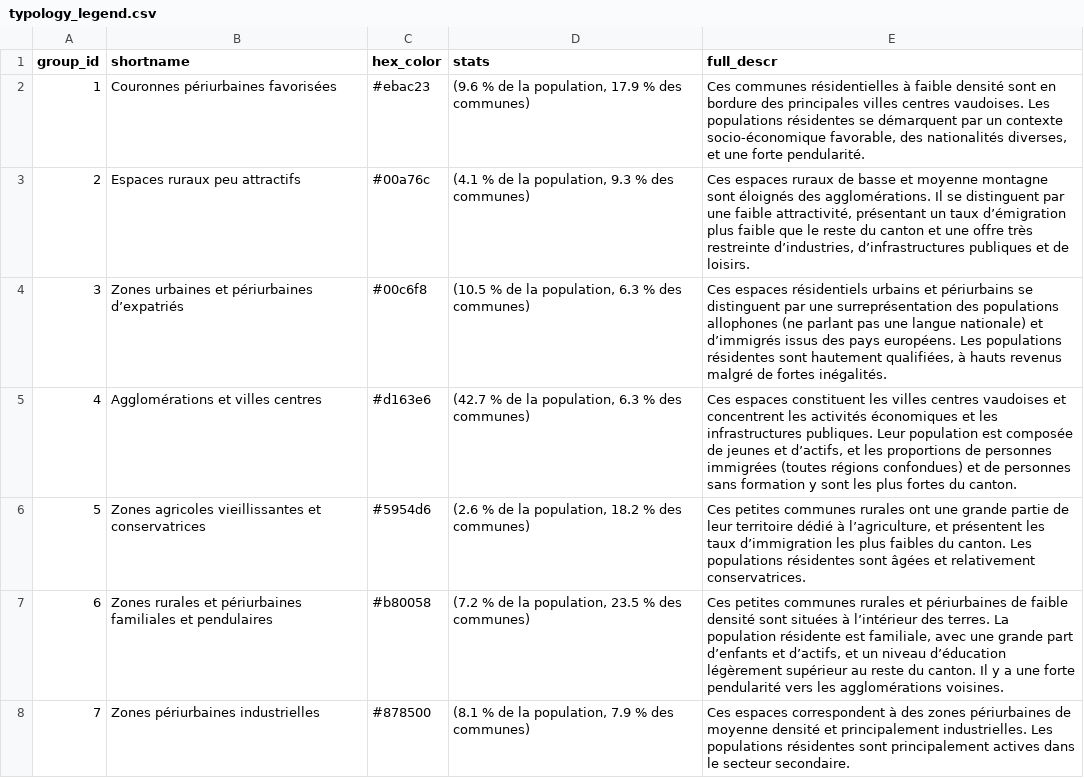
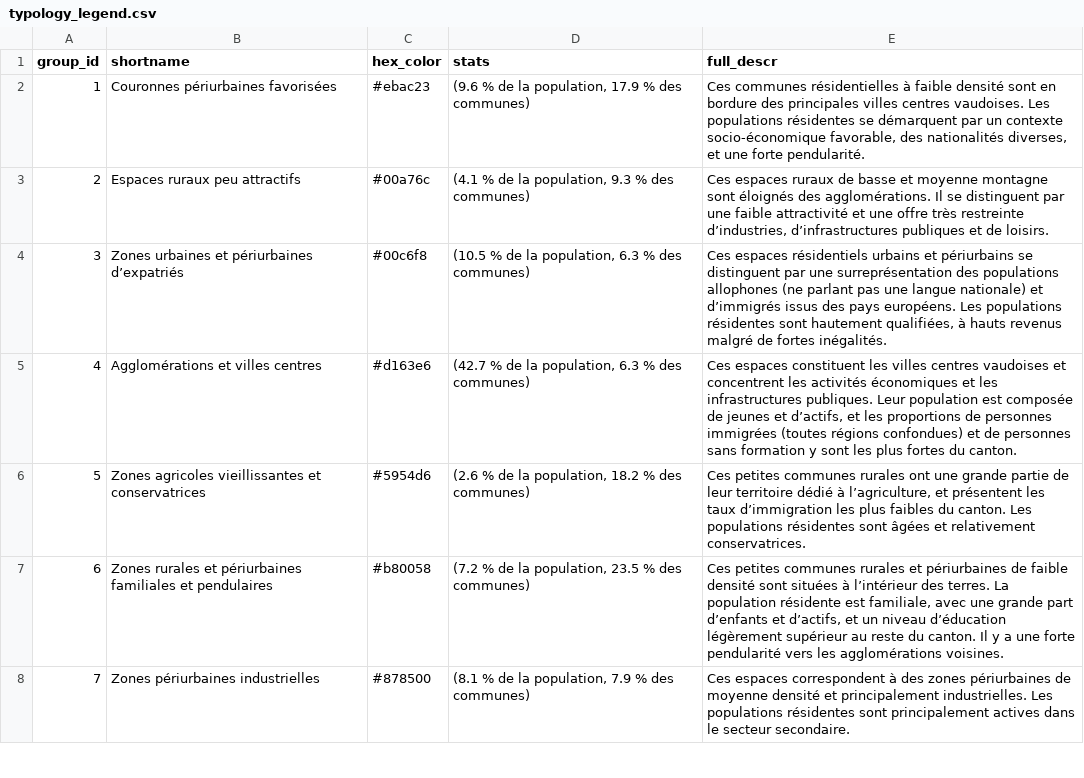
Before and after one commit to aladoy/GEOSAN, a CSV file: geosan/legend/typology_legend.csv, drawn as a sheet; only a part is shown.

```diff
--- a/geosan/legend/typology_legend.csv
+++ b/geosan/legend/typology_legend.csv
@@ -2,3 +2,3 @@ group_id,shortname,hex_color,stats,full_descr
 1,Couronnes périurbaines favorisées,#ebac23,"(9.6 % de la population, 17.9 % des communes)","Ces communes résidentielles à faible densité sont en bordure des principales villes centres vaudoises. Les populations résidentes se démarquent par un contexte socio-économique favorable, des nationalités diverses, et une forte pendularité."
-2,Espaces ruraux peu attractifs,#00a76c,"(4.1 % de la population, 9.3 % des communes)","Ces espaces ruraux de basse et moyenne montagne sont éloignés des agglomérations. Il se distinguent par une faible attractivité, présentant un taux d’émigration plus faible que le reste du canton et une offre très restreinte d’industries, d’infrastructures publiques et de loisirs."
+2,Espaces ruraux peu attractifs,#00a76c,"(4.1 % de la population, 9.3 % des communes)","Ces espaces ruraux de basse et moyenne montagne sont éloignés des agglomérations. Il se distinguent par une faible attractivité et une offre très restreinte d’industries, d’infrastructures publiques et de loisirs."
 3,Zones urbaines et périurbaines d’expatriés,#00c6f8,"(10.5 % de la population, 6.3 % des communes)","Ces espaces résidentiels urbains et périurbains se distinguent par une surreprésentation des populations allophones (ne parlant pas une langue nationale) et d’immigrés issus des pays européens. Les populations résidentes sont hautement qualifiées, à hauts revenus malgré de fortes inégalités."
```
Also changed, not shown: geosan/legend/ha_indicators_legend.csv, 3 other files.
